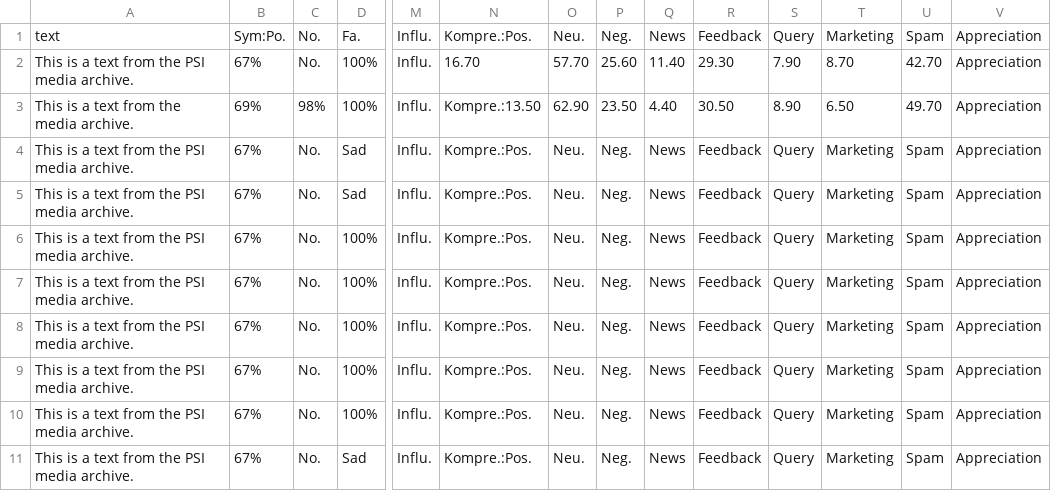
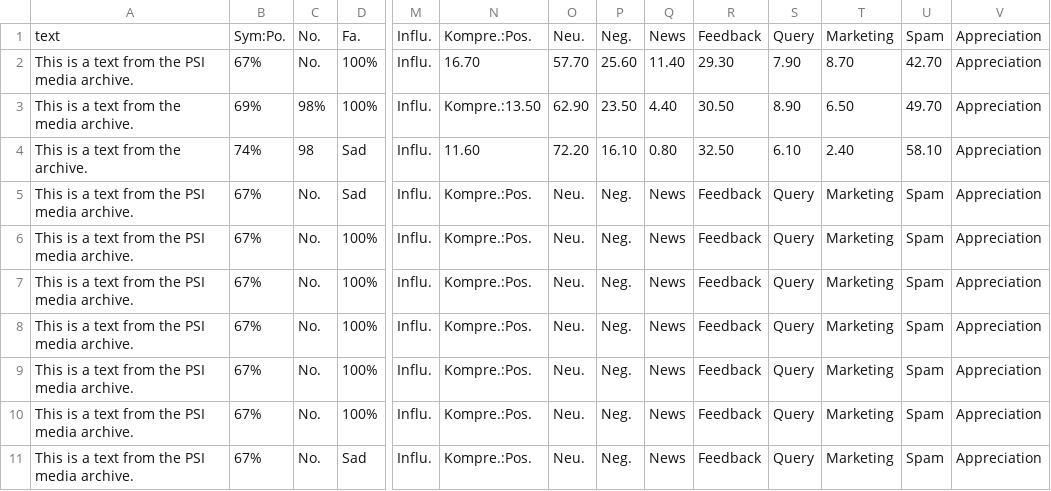
Before and after one commit to Fengsemul/Notesym, a CSV file: komprehend test perma-folder-212377-archives.csv, drawn as a sheet; only a part is shown, gaps mark what is left out; the diff names each change by its address in the sheet, - before the commit and + after, or states it on an @@ line.

Commit message:
Update komprehend test perma-folder-212377-archives.csv

```diff
--- a/komprehend test perma-folder-212377-archives.csv
+++ b/komprehend test perma-folder-212377-archives.csv
-A4: This is a text from the PSI media archive.
+A4: This is a text from the archive.
-B4: 67%
+B4: 74%
-C4: No.
+C4: 98
-N4: Kompre.:Pos.
+N4: 11.60
-O4: Neu.
+O4: 72.20
-P4: Neg.
+P4: 16.10
-Q4: News
+Q4: 0.80
-R4: Feedback
+R4: 32.50
-S4: Query
+S4: 6.10
-T4: Marketing
+T4: 2.40
-U4: Spam
+U4: 58.10
```
